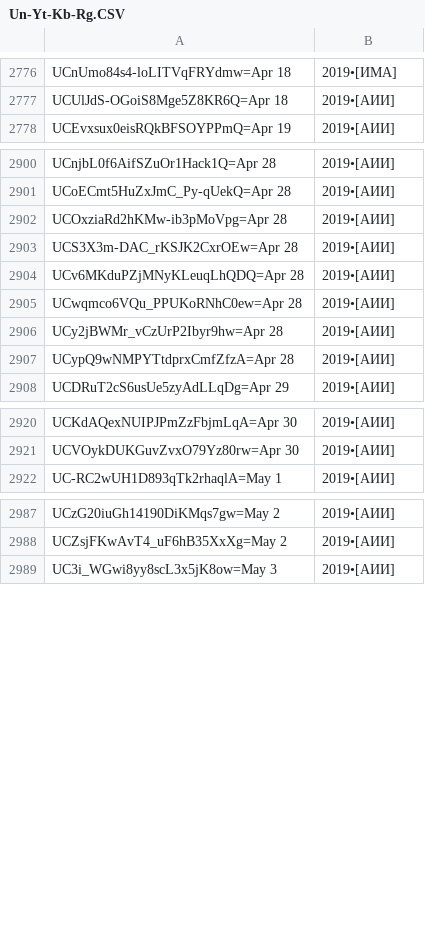
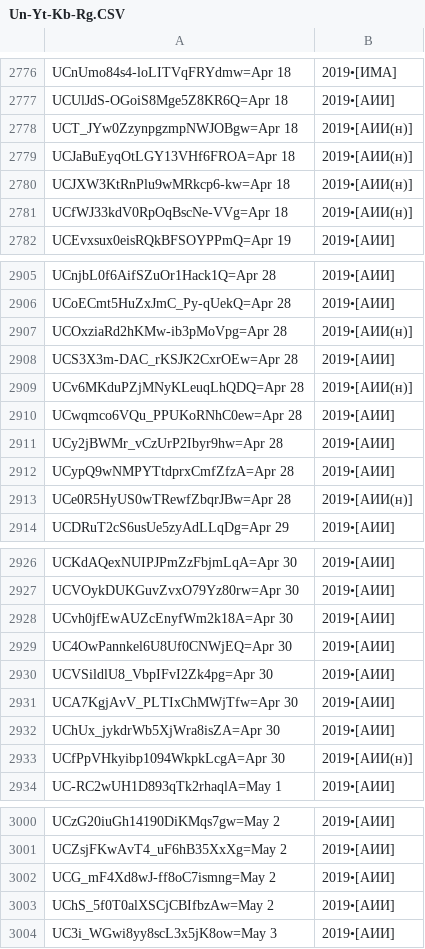
Before and after one commit to FeignedAccomplice/YOUTUBOTS, a CSV file: Un-Yt-Kb-Rg.CSV, drawn as a sheet; only a part is shown, gaps mark what is left out; the diff covers the shown part only.

Commit message:
Update Un-Yt-Kb-Rg.CSV

```diff
--- a/Un-Yt-Kb-Rg.CSV
+++ b/Un-Yt-Kb-Rg.CSV
@@ -2777,2 +2777,6 @@ UCnUmo84s4-loLITVqFRYdmw=Apr 18, 2019•[ИМА]
 UCUlJdS-OGoiS8Mge5Z8KR6Q=Apr 18, 2019•[АИИ]
+UCT_JYw0ZzynpgzmpNWJOBgw=Apr 18, 2019•[АИИ(н)]
+UCJaBuEyqOtLGY13VHf6FROA=Apr 18, 2019•[АИИ(н)]
+UCJXW3KtRnPlu9wMRkcp6-kw=Apr 18, 2019•[АИИ(н)]
+UCfWJ33kdV0RpOqBscNe-VVg=Apr 18, 2019•[АИИ(н)]
 UCEvxsux0eisRQkBFSOYPPmQ=Apr 19, 2019•[АИИ]
@@ -2901,5 +2906,5 @@ UCnjbL0f6AifSZuOr1Hack1Q=Apr 28, 2019•[АИИ]
 UCoECmt5HuZxJmC_Py-qUekQ=Apr 28, 2019•[АИИ]
-UCOxziaRd2hKMw-ib3pMoVpg=Apr 28, 2019•[АИИ]
+UCOxziaRd2hKMw-ib3pMoVpg=Apr 28, 2019•[АИИ(н)]
 UCS3X3m-DAC_rKSJK2CxrOEw=Apr 28, 2019•[АИИ]
-UCv6MKduPZjMNyKLeuqLhQDQ=Apr 28, 2019•[АИИ]
+UCv6MKduPZjMNyKLeuqLhQDQ=Apr 28, 2019•[АИИ(н)]
 UCwqmco6VQu_PPUKoRNhC0ew=Apr 28, 2019•[АИИ]
@@ -2907,2 +2912,3 @@ UCy2jBWMr_vCzUrP2Ibyr9hw=Apr 28, 2019•[АИИ]
 UCypQ9wNMPYTtdprxCmfZfzA=Apr 28, 2019•[АИИ]
+UCe0R5HyUS0wTRewfZbqrJBw=Apr 28, 2019•[АИИ(н)]
 UCDRuT2cS6usUe5zyAdLLqDg=Apr 29, 2019•[АИИ]
@@ -2921,2 +2927,8 @@ UCKdAQexNUIPJPmZzFbjmLqA=Apr 30, 2019•[АИИ]
 UCVOykDUKGuvZvxO79Yz80rw=Apr 30, 2019•[АИИ]
+UCvh0jfEwAUZcEnyfWm2k18A=Apr 30, 2019•[АИИ]
+UC4OwPannkel6U8Uf0CNWjEQ=Apr 30, 2019•[АИИ]
+UCVSildlU8_VbpIFvI2Zk4pg=Apr 30, 2019•[АИИ]
+UCA7KgjAvV_PLTIxChMWjTfw=Apr 30, 2019•[АИИ]
+UChUx_jykdrWb5XjWra8isZA=Apr 30, 2019•[АИИ]
+UCfPpVHkyibp1094WkpkLcgA=Apr 30, 2019•[АИИ(н)]
 UC-RC2wUH1D893qTk2rhaqlA=May 1, 2019•[АИИ]
@@ -2988,2 +3001,4 @@ UCzG20iuGh14190DiKMqs7gw=May 2, 2019•[АИИ]
 UCZsjFKwAvT4_uF6hB35XxXg=May 2, 2019•[АИИ]
+UCG_mF4Xd8wJ-ff8oC7ismng=May 2, 2019•[АИИ]
+UChS_5f0T0alXSCjCBIfbzAw=May 2, 2019•[АИИ]
 UC3i_WGwi8yy8scL3x5jK8ow=May 3, 2019•[АИИ]
```
Also changed, not shown: 3 added rows and 8 edited cells elsewhere in this file.
